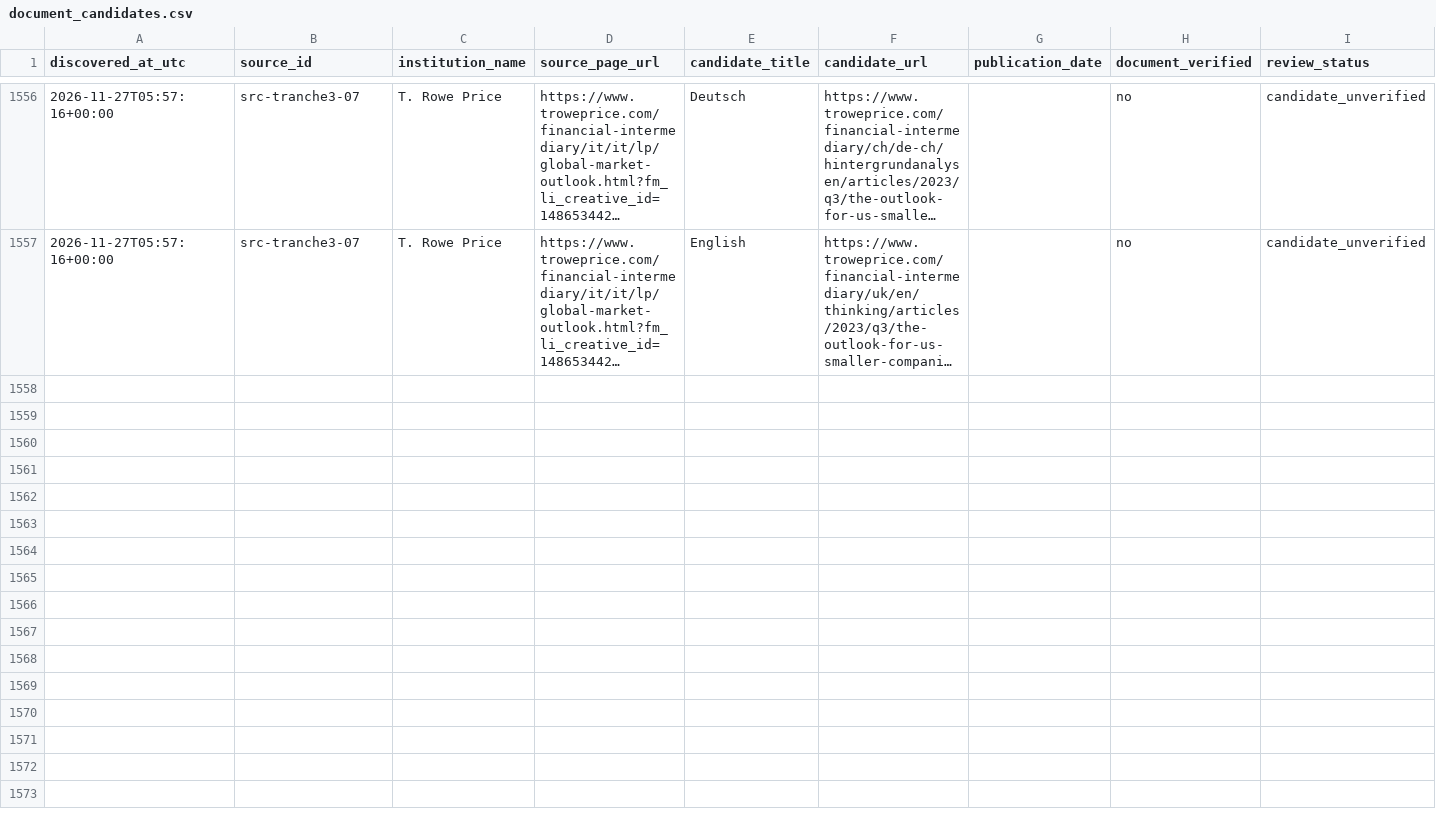
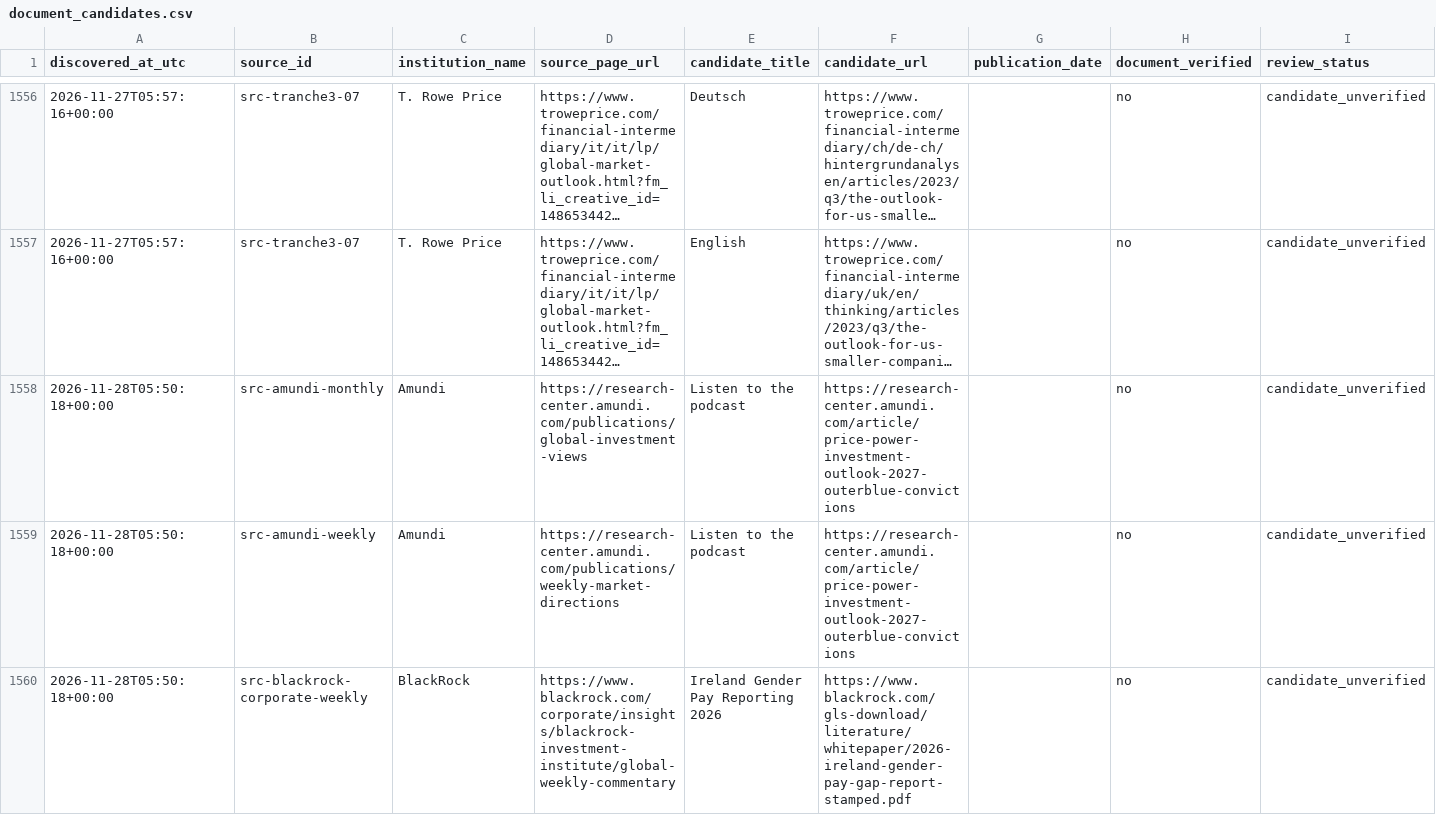
Before and after one commit to magitenia-bot/global-outlook-engine, a CSV file: document_candidates.csv, drawn as a sheet; only a part is shown, gaps mark what is left out; long unchanged cells end in …; the diff covers the shown part only; the diff names each change by its address in the sheet, - before the commit and + after, or states it on an @@ line.

```diff
--- a/document_candidates.csv
+++ b/document_candidates.csv
+row 1558: 2026-11-28T05:50:18+00:00 | src-amundi-monthly | Amundi | https://research-center.amundi.com/publications/global-investment-views | Listen to the podcast | https://research-center.amundi.com/article/price-power-investment-outlook-2027-outerblue-convictions |  | no | candidate_unverified
+row 1559: 2026-11-28T05:50:18+00:00 | src-amundi-weekly | Amundi | https://research-center.amundi.com/publications/weekly-market-directions | Listen to the podcast | https://research-center.amundi.com/article/price-power-investment-outlook-2027-outerblue-convictions |  | no | candidate_unverified
+row 1560: 2026-11-28T05:50:18+00:00 | src-blackrock-corporate-weekly | BlackRock | https://www.blackrock.com/corporate/insights/blackrock-investment-institute/global-weekly-commentary | Ireland Gender Pay Reporting 2026 | https://www.blackrock.com/gls-download/literature/whitepaper/2026-ireland-gender-pay-gap-report-stamped.pdf |  | no | candidate_unverified
```
Also changed, not shown: 3 added rows elsewhere in this file, discovery_checks.csv, sources.csv, 2 other files.
